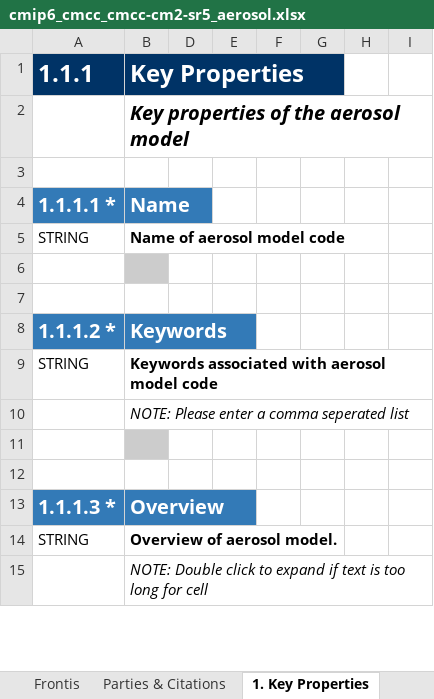
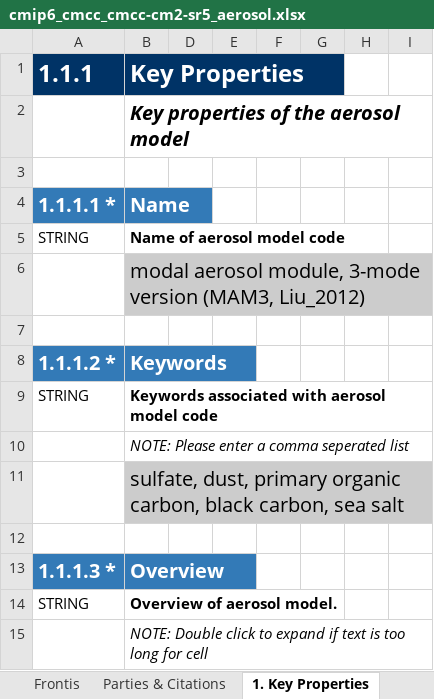
Before and after one commit to ES-DOC-INSTITUTIONAL/cmcc, an Excel workbook: cmip6/models/cmcc-cm2-sr5/cmip6_cmcc_cmcc-cm2-sr5_aerosol.xlsx, sheet 1. Key Properties, drawn as a sheet; only a part is shown; values as stored, in another font and other column widths than the file's, no borders; the diff covers the shown part only; the diff names each change by its address in the sheet, - before the commit and + after, or states it on an @@ line.

Commit message:
add info for cmip6_cmcc_cmcc-cm2-sr5_aerosol

```diff
--- a/cmip6/models/cmcc-cm2-sr5/cmip6_cmcc_cmcc-cm2-sr5_aerosol.xlsx (sheet 1. Key Properties)
+++ b/cmip6/models/cmcc-cm2-sr5/cmip6_cmcc_cmcc-cm2-sr5_aerosol.xlsx (sheet 1. Key Properties)
-B6 (Key Properties): (empty)
+B6 (Key Properties): modal aerosol module, 3-mode version (MAM3, Liu_2012)
-B11 (Key Properties): (empty)
+B11 (Key Properties): sulfate, dust, primary organic carbon, black carbon, sea salt
```
Also changed, not shown: 1 added row and 23 edited cells elsewhere in this sheet, sheet 7. Model, sheet 4. Emissions, sheet Parties & Citations, sheet 6. Optical Radiative Properties, sheet 2. Grid, sheet 3. Transport, 2 more sheets, cmip6/citations/cmip6_cmcc_citations.xlsx, cmip6/models/cmcc-cm2-sr5/cmip6_cmcc_cmcc-cm2-sr5_land.xlsx, 1 other file.
